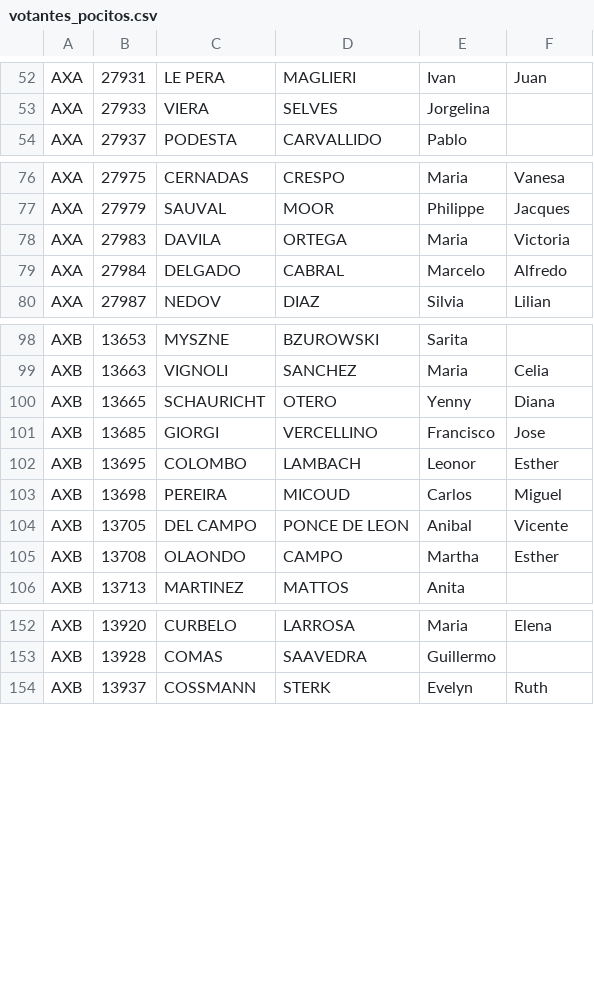
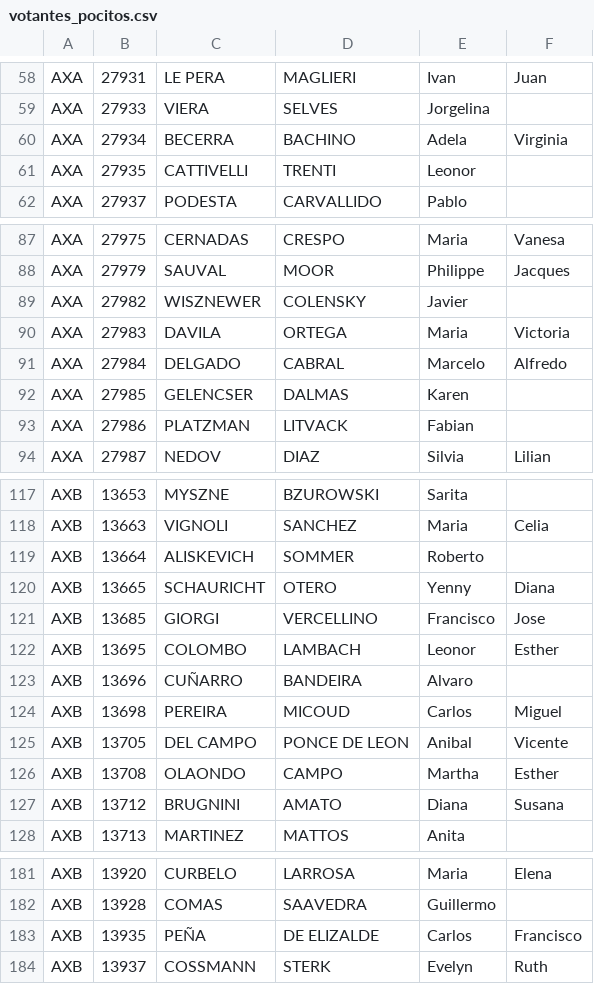
Before and after one commit to omarhuanca/facebook-friends, a CSV file: doc/votantes_pocitos.csv, drawn as a sheet; only a part is shown, gaps mark what is left out; the diff covers the shown part only.

```diff
--- a/doc/votantes_pocitos.csv
+++ b/doc/votantes_pocitos.csv
@@ -53,2 +59,4 @@ AXA,27931,LE PERA,MAGLIERI,Ivan,Juan
 AXA,27933,VIERA,SELVES,Jorgelina,
+AXA,27934,BECERRA,BACHINO,Adela,Virginia
+AXA,27935,CATTIVELLI,TRENTI,Leonor,
 AXA,27937,PODESTA,CARVALLIDO,Pablo,
@@ -77,4 +88,7 @@ AXA,27975,CERNADAS,CRESPO,Maria,Vanesa
 AXA,27979,SAUVAL,MOOR,Philippe,Jacques
+AXA,27982,WISZNEWER,COLENSKY,Javier,
 AXA,27983,DAVILA,ORTEGA,Maria,Victoria
 AXA,27984,DELGADO,CABRAL,Marcelo,Alfredo
+AXA,27985,GELENCSER,DALMAS,Karen,
+AXA,27986,PLATZMAN,LITVACK,Fabian,
 AXA,27987,NEDOV,DIAZ,Silvia,Lilian
@@ -99,2 +118,3 @@ AXB,13653,MYSZNE,BZUROWSKI,Sarita,
 AXB,13663,VIGNOLI,SANCHEZ,Maria,Celia
+AXB,13664,ALISKEVICH,SOMMER,Roberto,
 AXB,13665,SCHAURICHT,OTERO,Yenny,Diana
@@ -102,2 +122,3 @@ AXB,13685,GIORGI,VERCELLINO,Francisco,Jose
 AXB,13695,COLOMBO,LAMBACH,Leonor,Esther
+AXB,13696,CUÑARRO,BANDEIRA,Alvaro,
 AXB,13698,PEREIRA,MICOUD,Carlos,Miguel
@@ -105,2 +126,3 @@ AXB,13705,DEL CAMPO,PONCE DE LEON,Anibal,Vicente
 AXB,13708,OLAONDO,CAMPO,Martha,Esther
+AXB,13712,BRUGNINI,AMATO,Diana,Susana
 AXB,13713,MARTINEZ,MATTOS,Anita,
@@ -153,2 +182,3 @@ AXB,13920,CURBELO,LARROSA,Maria,Elena
 AXB,13928,COMAS,SAAVEDRA,Guillermo,
+AXB,13935,PEÑA,DE ELIZALDE,Carlos,Francisco
 AXB,13937,COSSMANN,STERK,Evelyn,Ruth
```
Also changed, not shown: 21 added rows elsewhere in this file, 1 other file.
